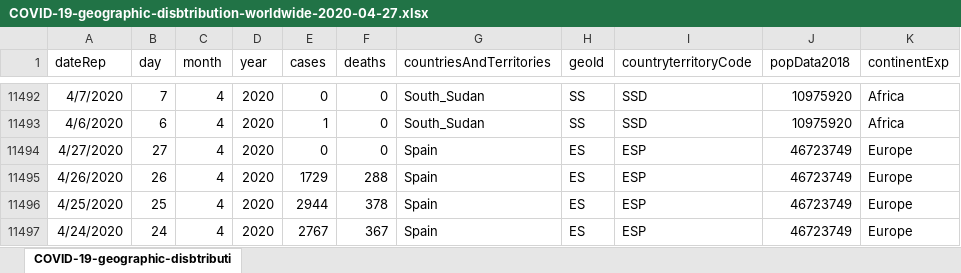
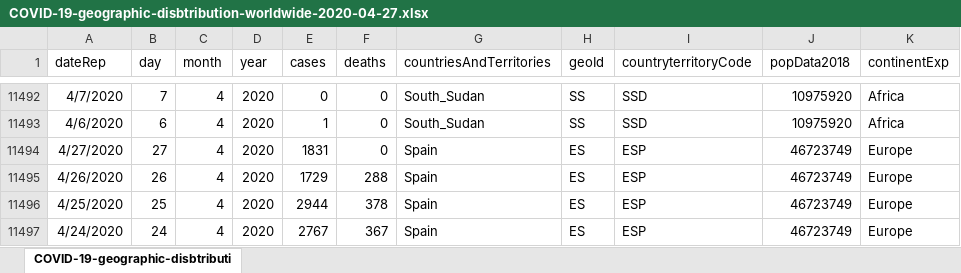
Before and after one commit to diamant-x/covid19-datasets, an Excel workbook: data/raw/cdc/COVID-19-geographic-disbtribution-worldwide-2020-04-27.xlsx, sheet COVID-19-geographic-disbtributi, drawn as a sheet; only a part is shown, gaps mark what is left out; values as stored, in another font and other column widths than the file's, no borders; the diff names each change by its address in the sheet, - before the commit and + after, or states it on an @@ line.

Commit message:
Updated data 20200427

```diff
--- a/data/raw/cdc/COVID-19-geographic-disbtribution-worldwide-2020-04-27.xlsx (sheet COVID-19-geographic-disbtributi)
+++ b/data/raw/cdc/COVID-19-geographic-disbtribution-worldwide-2020-04-27.xlsx (sheet COVID-19-geographic-disbtributi)
-E11494 (cases): 0
+E11494 (cases): 1831
```
Also changed, not shown: 24 other files.
